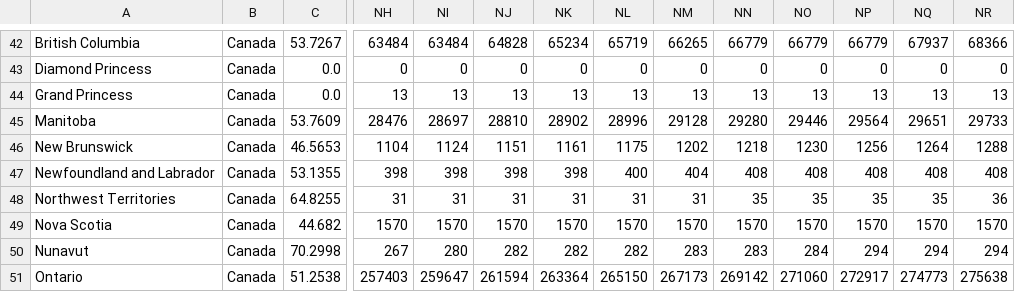
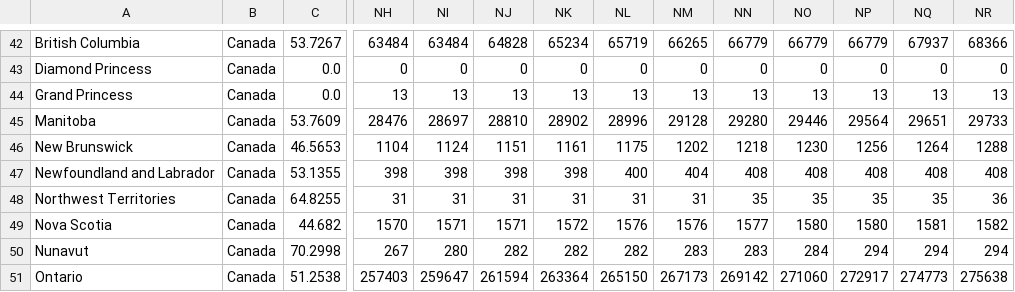
Before and after one commit to bkandiyal/covid19-dataset, a CSV file: data/time_series_covid19_confirmed_global.csv, drawn as a sheet; only a part is shown, gaps mark what is left out; the diff names each change by its address in the sheet, - before the commit and + after, or states it on an @@ line.

```diff
--- a/data/time_series_covid19_confirmed_global.csv
+++ b/data/time_series_covid19_confirmed_global.csv
-NI49: 1570
+NI49: 1571
-NJ49: 1570
+NJ49: 1571
-NK49: 1570
+NK49: 1572
-NL49: 1570
+NL49: 1576
-NM49: 1570
+NM49: 1576
-NN49: 1570
+NN49: 1577
-NO49: 1570
+NO49: 1580
-NP49: 1570
+NP49: 1580
-NQ49: 1570
+NQ49: 1581
-NR49: 1570
+NR49: 1582
```
